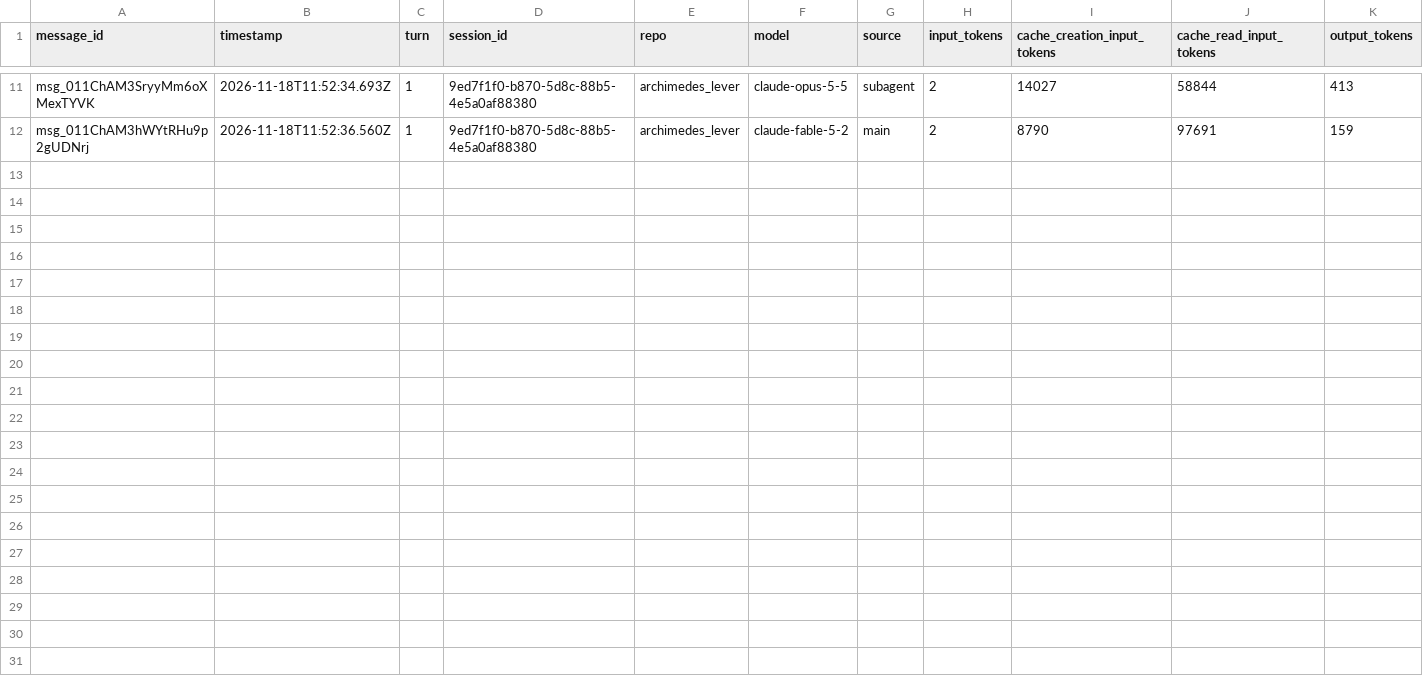
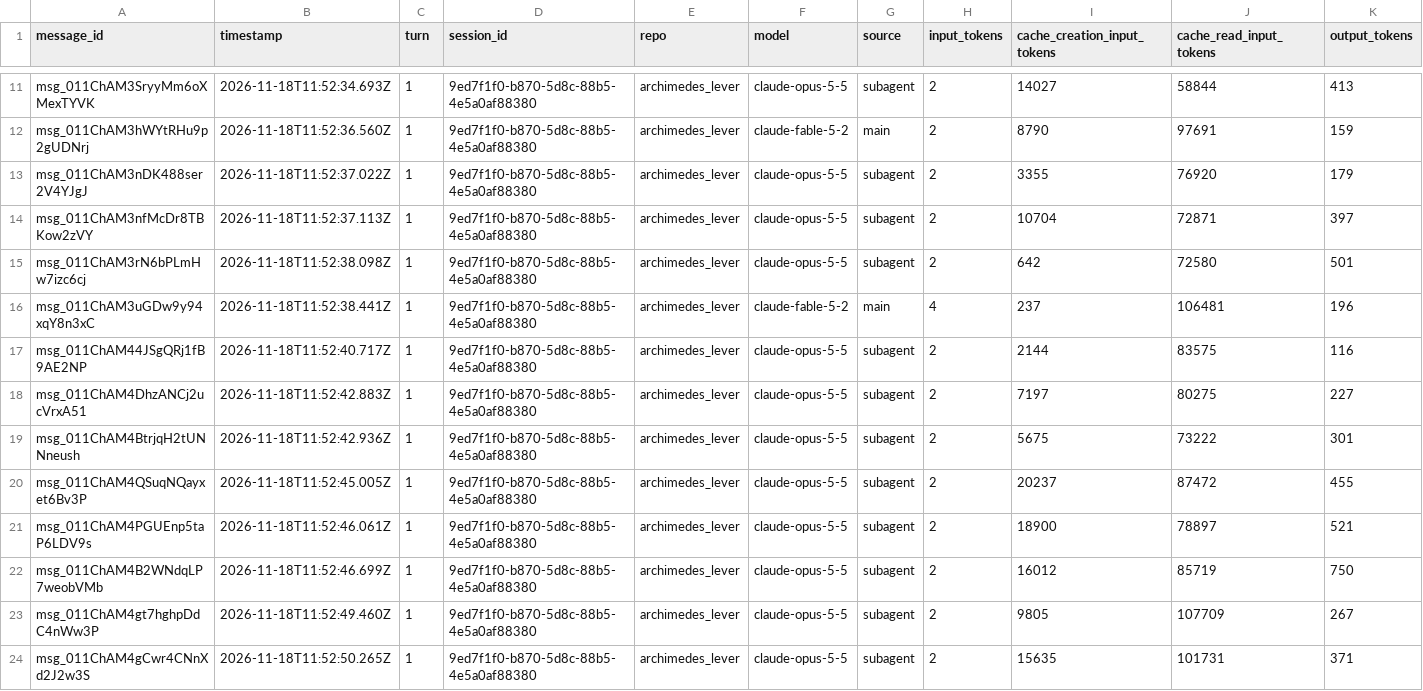
Before and after one commit to rhope-ops/archimedes_lever, a CSV file: sessions/9ed7f1f0-b870-5d8c-88b5-4e5a0af88380.csv, drawn as a sheet; only a part is shown, gaps mark what is left out; the diff names each change by its address in the sheet, - before the commit and + after, or states it on an @@ line.

```diff
--- a/sessions/9ed7f1f0-b870-5d8c-88b5-4e5a0af88380.csv
+++ b/sessions/9ed7f1f0-b870-5d8c-88b5-4e5a0af88380.csv
+row 13: msg_011ChAM3nDK488ser2V4YJgJ | 2026-11-18T11:52:37.022Z | 1 | 9ed7f1f0-b870-5d8c-88b5-4e5a0af88380 | archimedes_lever | claude-opus-5-5 | subagent | 2 | 3355 | 76920 | 179
+row 14: msg_011ChAM3nfMcDr8TBKow2zVY | 2026-11-18T11:52:37.113Z | 1 | 9ed7f1f0-b870-5d8c-88b5-4e5a0af88380 | archimedes_lever | claude-opus-5-5 | subagent | 2 | 10704 | 72871 | 397
+row 15: msg_011ChAM3rN6bPLmHw7izc6cj | 2026-11-18T11:52:38.098Z | 1 | 9ed7f1f0-b870-5d8c-88b5-4e5a0af88380 | archimedes_lever | claude-opus-5-5 | subagent | 2 | 642 | 72580 | 501
+row 16: msg_011ChAM3uGDw9y94xqY8n3xC | 2026-11-18T11:52:38.441Z | 1 | 9ed7f1f0-b870-5d8c-88b5-4e5a0af88380 | archimedes_lever | claude-fable-5-2 | main | 4 | 237 | 106481 | 196
+row 17: msg_011ChAM44JSgQRj1fB9AE2NP | 2026-11-18T11:52:40.717Z | 1 | 9ed7f1f0-b870-5d8c-88b5-4e5a0af88380 | archimedes_lever | claude-opus-5-5 | subagent | 2 | 2144 | 83575 | 116
+row 18: msg_011ChAM4DhzANCj2ucVrxA51 | 2026-11-18T11:52:42.883Z | 1 | 9ed7f1f0-b870-5d8c-88b5-4e5a0af88380 | archimedes_lever | claude-opus-5-5 | subagent | 2 | 7197 | 80275 | 227
+row 19: msg_011ChAM4BtrjqH2tUNNneush | 2026-11-18T11:52:42.936Z | 1 | 9ed7f1f0-b870-5d8c-88b5-4e5a0af88380 | archimedes_lever | claude-opus-5-5 | subagent | 2 | 5675 | 73222 | 301
+row 20: msg_011ChAM4QSuqNQayxet6Bv3P | 2026-11-18T11:52:45.005Z | 1 | 9ed7f1f0-b870-5d8c-88b5-4e5a0af88380 | archimedes_lever | claude-opus-5-5 | subagent | 2 | 20237 | 87472 | 455
+row 21: msg_011ChAM4PGUEnp5taP6LDV9s | 2026-11-18T11:52:46.061Z | 1 | 9ed7f1f0-b870-5d8c-88b5-4e5a0af88380 | archimedes_lever | claude-opus-5-5 | subagent | 2 | 18900 | 78897 | 521
+row 22: msg_011ChAM4B2WNdqLP7weobVMb | 2026-11-18T11:52:46.699Z | 1 | 9ed7f1f0-b870-5d8c-88b5-4e5a0af88380 | archimedes_lever | claude-opus-5-5 | subagent | 2 | 16012 | 85719 | 750
+row 23: msg_011ChAM4gt7hghpDdC4nWw3P | 2026-11-18T11:52:49.460Z | 1 | 9ed7f1f0-b870-5d8c-88b5-4e5a0af88380 | archimedes_lever | claude-opus-5-5 | subagent | 2 | 9805 | 107709 | 267
+row 24: msg_011ChAM4gCwr4CNnXd2J2w3S | 2026-11-18T11:52:50.265Z | 1 | 9ed7f1f0-b870-5d8c-88b5-4e5a0af88380 | archimedes_lever | claude-opus-5-5 | subagent | 2 | 15635 | 101731 | 371
```
